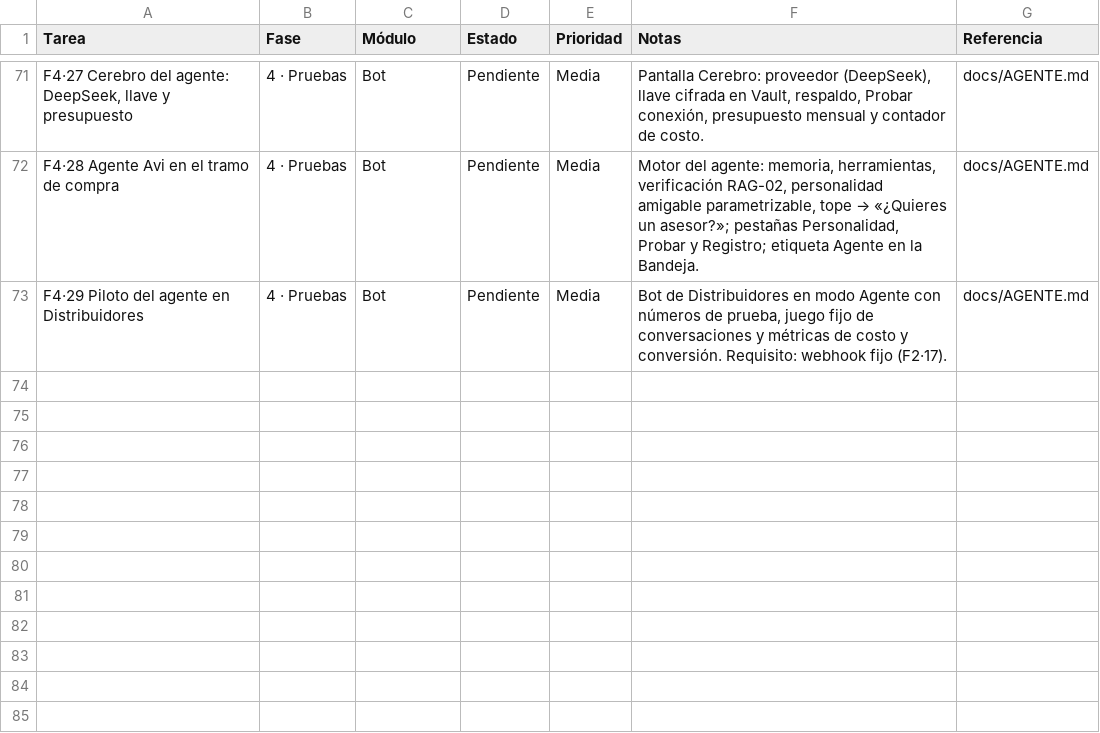
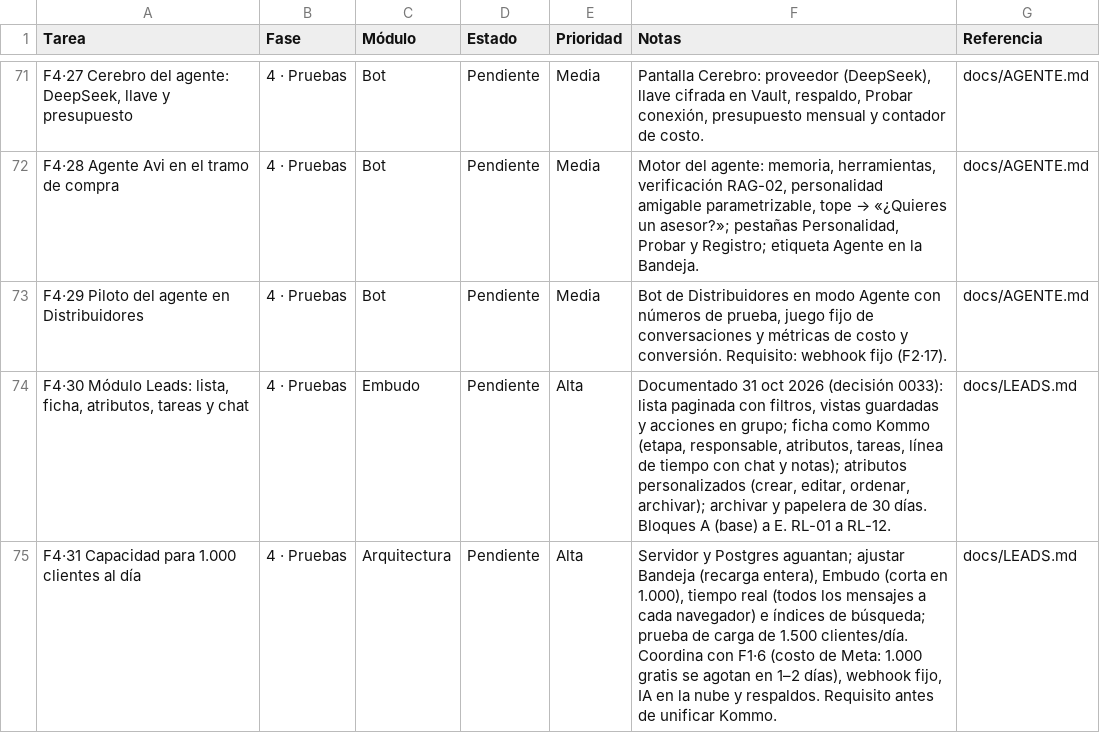
Before and after one commit to Appsheet-jm456/CRM_InventarIA, a CSV file: docs/notion/tareas.csv, drawn as a sheet; only a part is shown, gaps mark what is left out.

```diff
--- a/docs/notion/tareas.csv
+++ b/docs/notion/tareas.csv
@@ -73 +73,3 @@ F4·28 Agente Avi en el tramo de compra,4 · Pruebas,Bot,Pendiente,Media,"Motor
 F4·29 Piloto del agente en Distribuidores,4 · Pruebas,Bot,Pendiente,Media,"Bot de Distribuidores en modo Agente con números de prueba, juego fijo de conversaciones y métricas de costo y conversión. Requisito: webhook fijo (F2·17).",docs/AGENTE.md
+"F4·30 Módulo Leads: lista, ficha, atributos, tareas y chat",4 · Pruebas,Embudo,Pendiente,Alta,"Documentado 31 oct 2026 (decisión 0033): lista paginada con filtros, vistas guardadas y acciones en grupo; ficha como Kommo (etapa, responsable, atributos, tareas, línea de tiempo con chat y notas); atributos personalizados (crear, editar, ordenar, archivar); archivar y papelera de 30 días. Bloques A (base) a E. RL-01 a RL-12.",docs/LEADS.md
+F4·31 Capacidad para 1.000 clientes al día,4 · Pruebas,Arquitectura,Pendiente,Alta,"Servidor y Postgres aguantan; ajustar Bandeja (recarga entera), Embudo (corta en 1.000), tiempo real (todos los mensajes a cada navegador) e índices de búsqueda; prueba de carga de 1.500 clientes/día. Coordina con F1·6 (costo de Meta: 1.000 gratis se agotan en 1–2 días), webhook fijo, IA en la nube y respaldos. Requisito antes de unificar Kommo.",docs/LEADS.md
```
Also changed, not shown: 3 other files.
